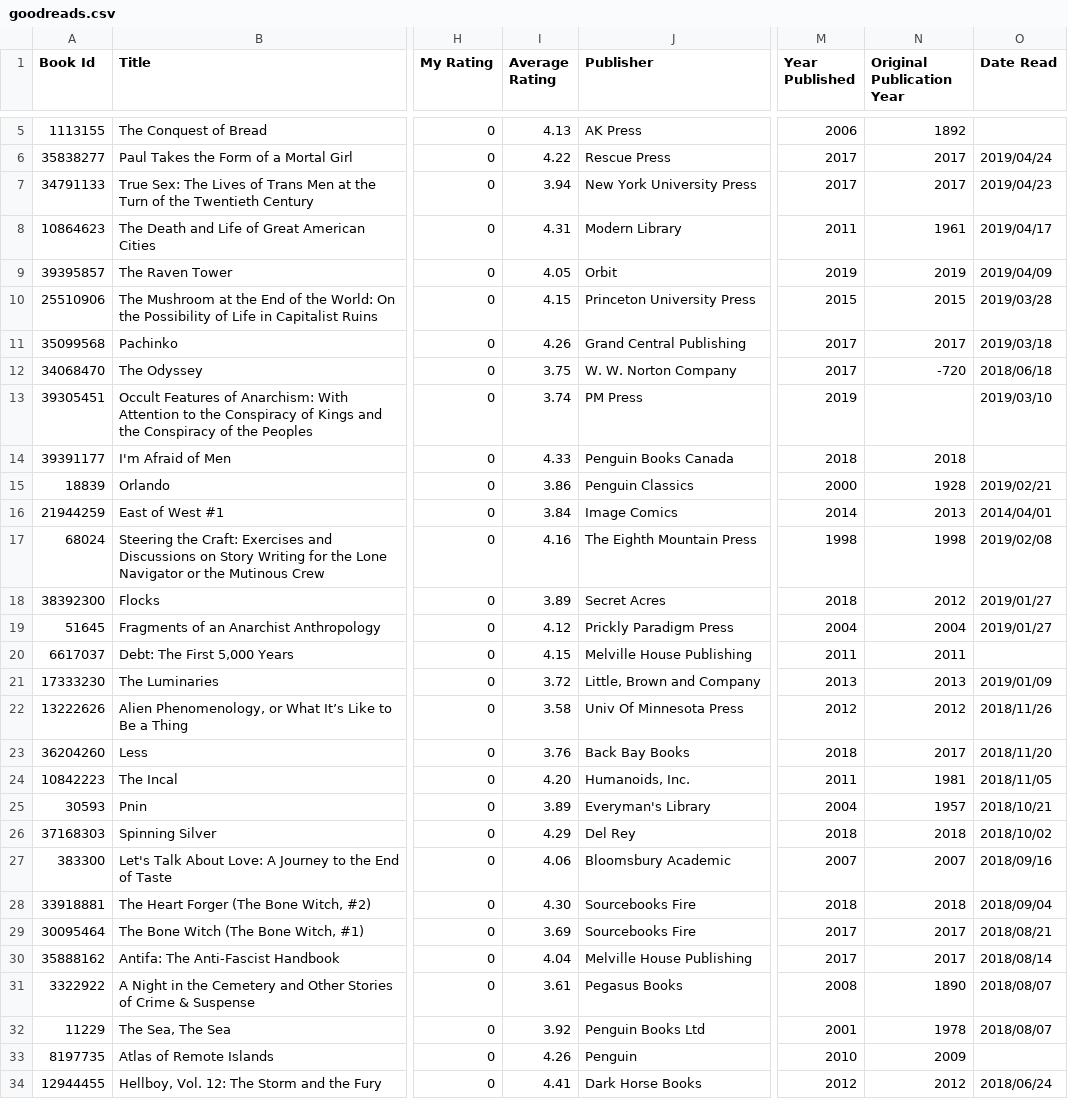
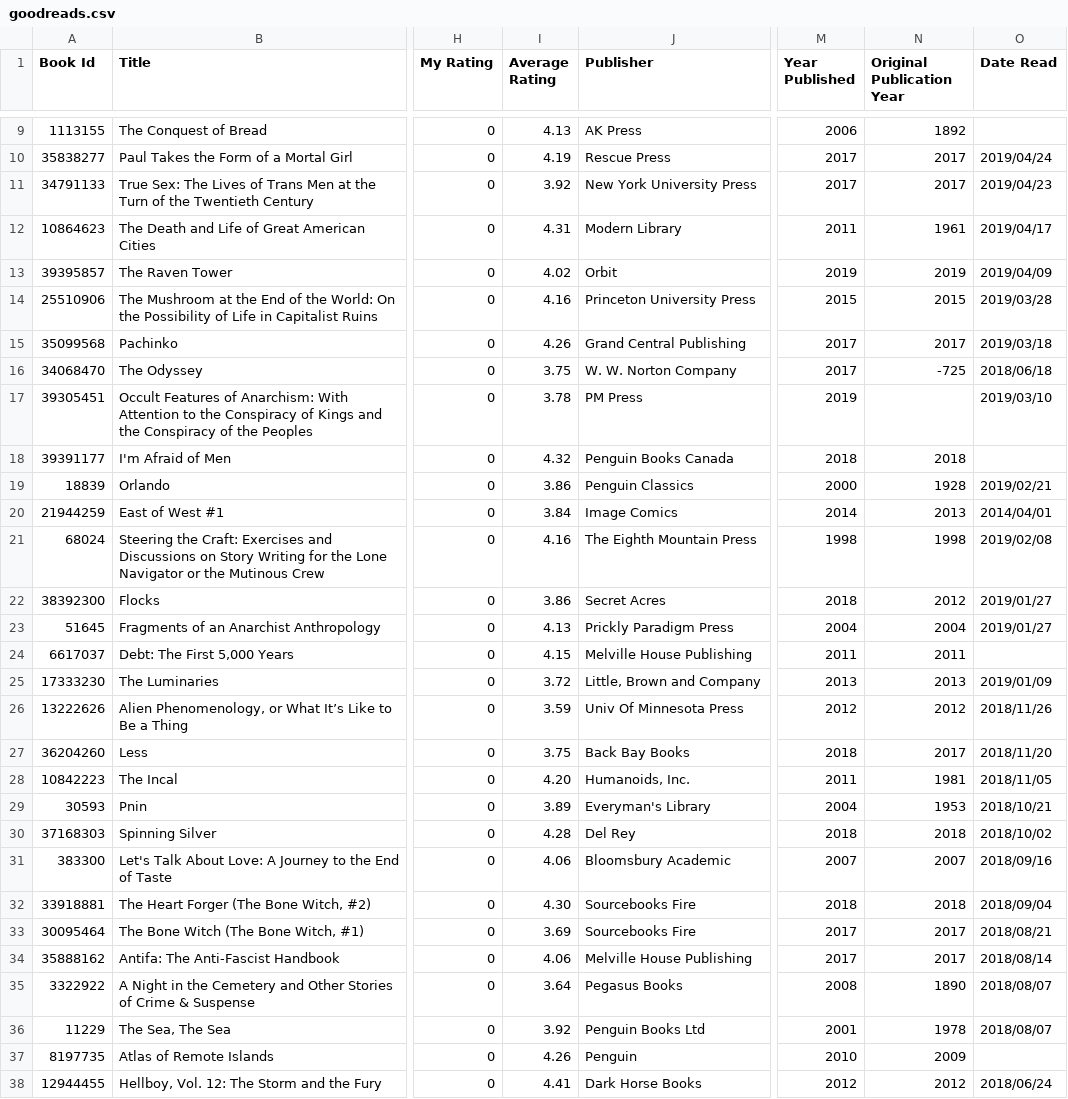
Before and after one commit to mouse-reeve/book-catalogue, a CSV file: goodreads.csv, drawn as a sheet; only a part is shown, gaps mark what is left out; addresses are those after the commit; the diff covers the shown part only; the diff names each change by its address in the sheet, - before the commit and + after, or states it on an @@ line.

```diff
--- a/goodreads.csv
+++ b/goodreads.csv
-I10 (Average Rating): 4.22
+I10 (Average Rating): 4.19
-I11 (Average Rating): 3.94
+I11 (Average Rating): 3.92
-I13 (Average Rating): 4.05
+I13 (Average Rating): 4.02
-I14 (Average Rating): 4.15
+I14 (Average Rating): 4.16
-N16 (Original Publication Year): -720
+N16 (Original Publication Year): -725
-I17 (Average Rating): 3.74
+I17 (Average Rating): 3.78
-I18 (Average Rating): 4.33
+I18 (Average Rating): 4.32
-I22 (Average Rating): 3.89
+I22 (Average Rating): 3.86
-I23 (Average Rating): 4.12
+I23 (Average Rating): 4.13
-I26 (Average Rating): 3.58
+I26 (Average Rating): 3.59
-I27 (Average Rating): 3.76
+I27 (Average Rating): 3.75
-N29 (Original Publication Year): 1957
+N29 (Original Publication Year): 1953
-I30 (Average Rating): 4.29
+I30 (Average Rating): 4.28
-I34 (Average Rating): 4.04
+I34 (Average Rating): 4.06
-I35 (Average Rating): 3.61
+I35 (Average Rating): 3.64
```
Also changed, not shown: 5 added rows, 2 removed rows and 46 edited cells elsewhere in this file, 2 other files.
